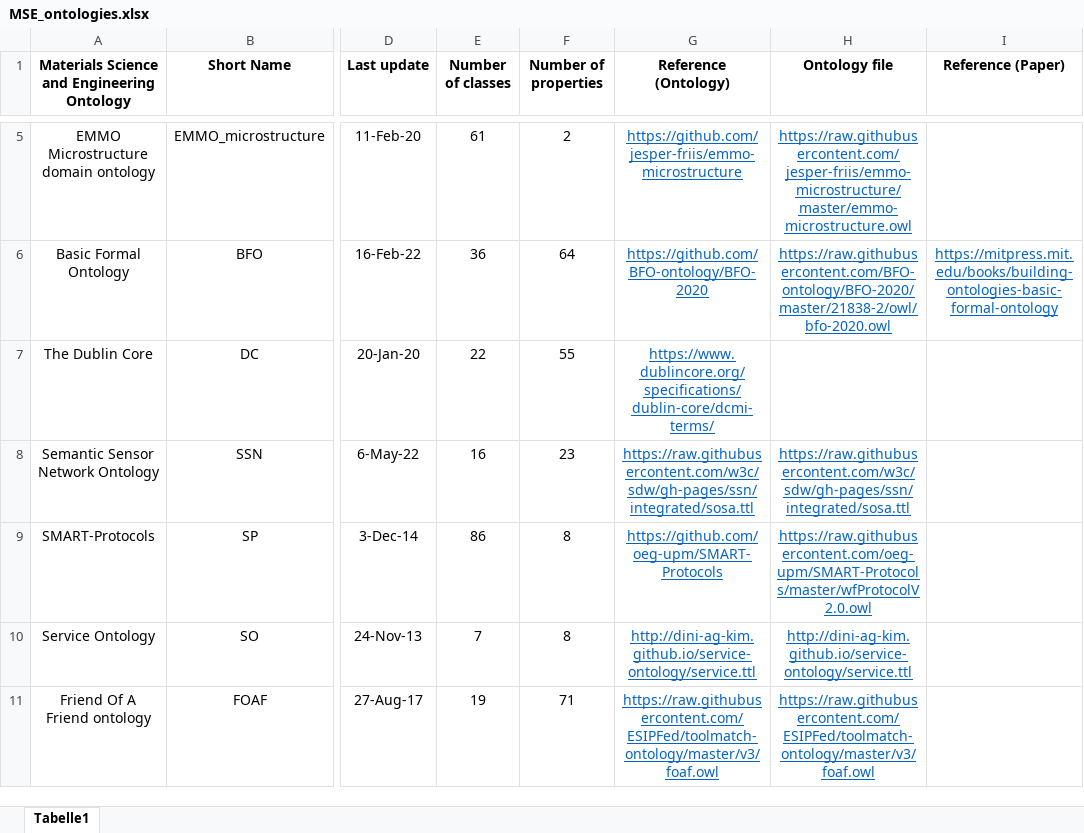
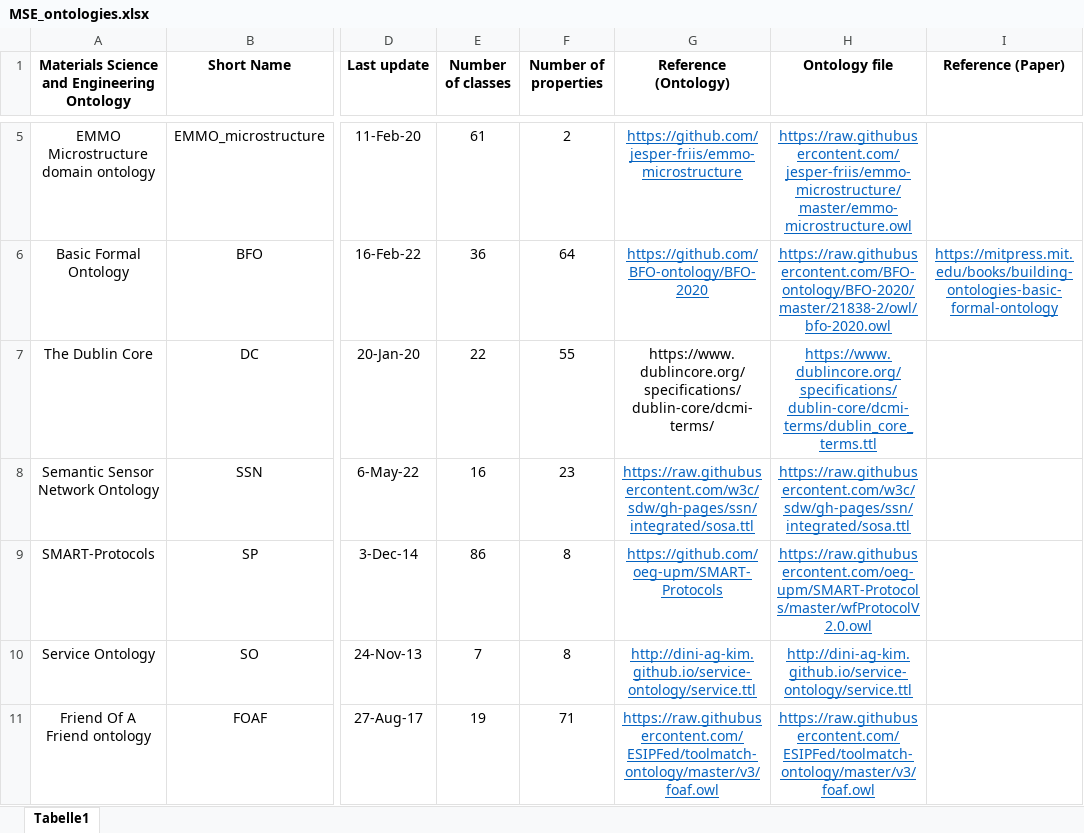
Before and after one commit to ebrahimnorouzi/OEKG, an Excel workbook: MSE_ontologies.xlsx, sheet Tabelle1, drawn as a sheet; only a part is shown, gaps mark what is left out; values as stored, in another font and other column widths than the file's, no borders; table styles not drawn; the diff covers the shown part only; the diff names each change by its address in the sheet, - before the commit and + after, or states it on an @@ line.

```diff
--- a/MSE_ontologies.xlsx (sheet Tabelle1)
+++ b/MSE_ontologies.xlsx (sheet Tabelle1)
@@ G7 underline: on → off, text colour: #0563C1 → black @@
-H7 (Ontology file): (empty)
+H7 (Ontology file): https://www.dublincore.org/specifications/dublin-core/dcmi-terms/dublin_core_terms.ttl
```
Also changed, not shown: 8 edited cells elsewhere in this sheet, 8 other files.
